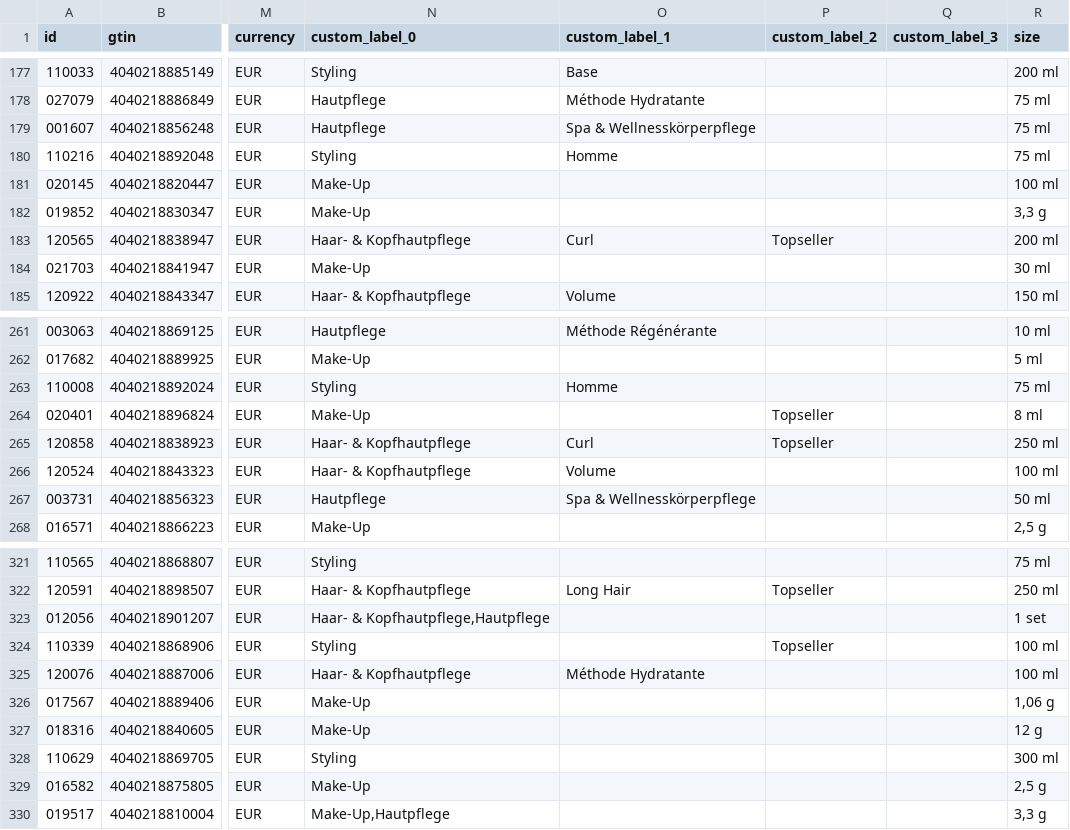
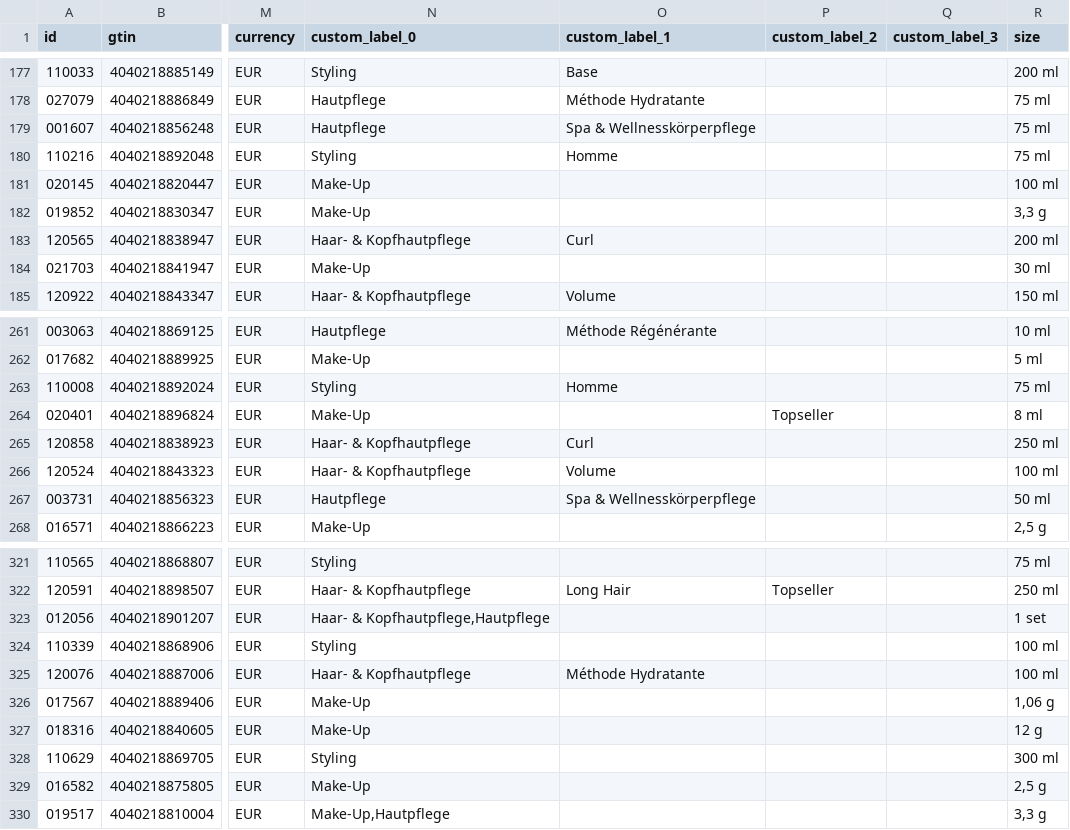
Before and after one commit to labiosthetique/public-csv, a CSV file: feed/b2c_meta_ch_de_ovr_ch.csv, drawn as a sheet; only a part is shown, gaps mark what is left out; the diff covers the shown part only; the diff names each change by its address in the sheet, - before the commit and + after, or states it on an @@ line.

```diff
--- a/feed/b2c_meta_ch_de_ovr_ch.csv
+++ b/feed/b2c_meta_ch_de_ovr_ch.csv
-P183 (custom_label_2): Topseller
+P183 (custom_label_2): (empty)
-P265 (custom_label_2): Topseller
+P265 (custom_label_2): (empty)
-P324 (custom_label_2): Topseller
+P324 (custom_label_2): (empty)
```
Also changed, not shown: 14 edited cells elsewhere in this file, feed/b2c_meta_ch_de.csv, feed/b2c_peerius_at.csv, 14 other files.
